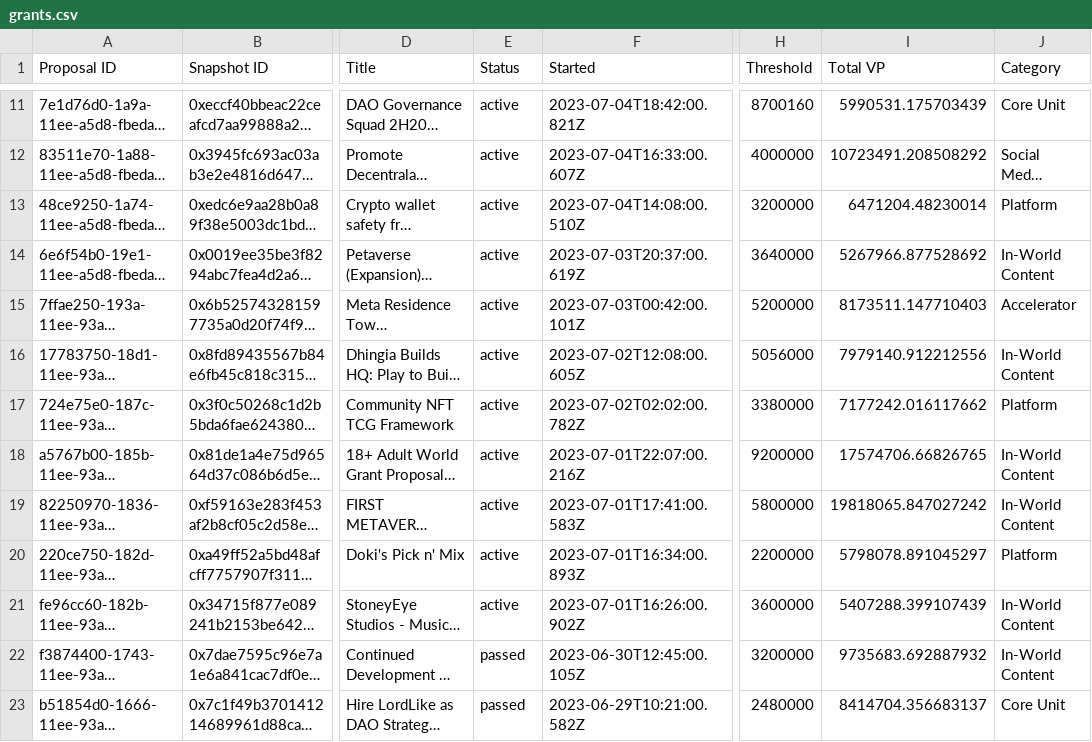
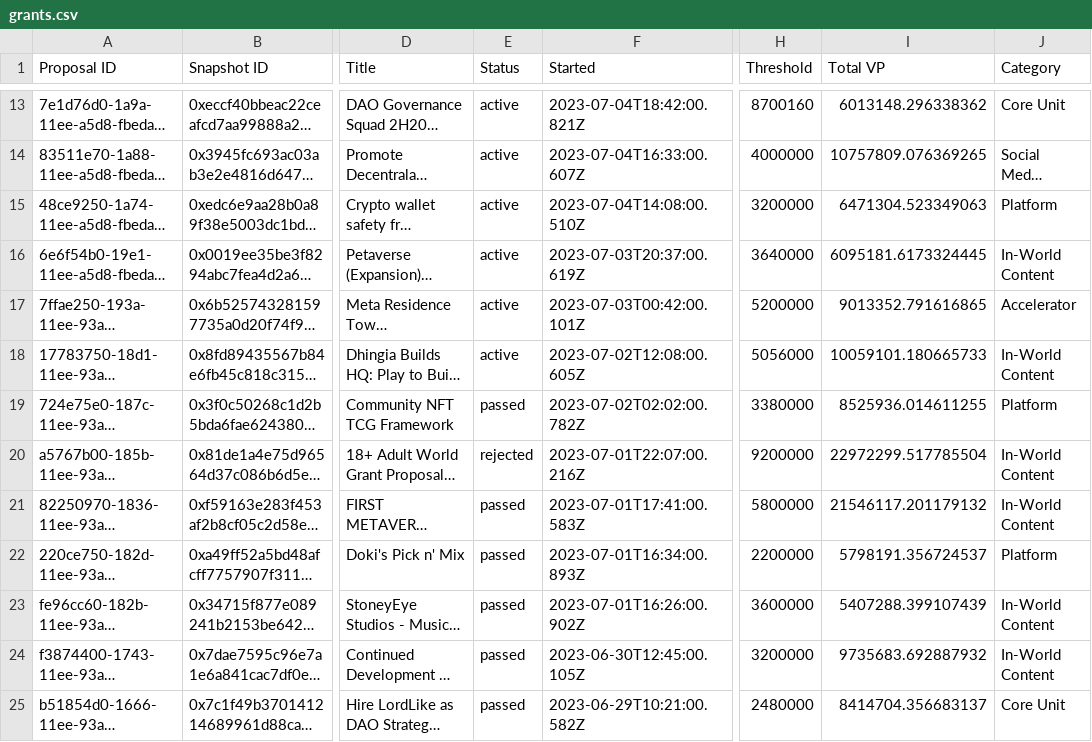
Before and after one commit to 1emu/transparency, a CSV file: grants.csv, drawn as a sheet; only a part is shown, gaps mark what is left out; long unchanged cells end in …; addresses are those after the commit; the diff covers the shown part only; the diff names each change by its address in the sheet, - before the commit and + after, or states it on an @@ line.

```diff
--- a/grants.csv
+++ b/grants.csv
-I13 (Total VP): 5990531.175703439
+I13 (Total VP): 6013148.296338362
-I14 (Total VP): 10723491.208508292
+I14 (Total VP): 10757809.076369265
-I15 (Total VP): 6471204.48230014
+I15 (Total VP): 6471304.523349063
-I16 (Total VP): 5267966.877528692
+I16 (Total VP): 6095181.6173324445
-I17 (Total VP): 8173511.147710403
+I17 (Total VP): 9013352.791616865
-I18 (Total VP): 7979140.912212556
+I18 (Total VP): 10059101.180665733
-E19 (Status): active
+E19 (Status): passed
-I19 (Total VP): 7177242.016117662
+I19 (Total VP): 8525936.014611255
-E20 (Status): active
+E20 (Status): rejected
-I20 (Total VP): 17574706.66826765
+I20 (Total VP): 22972299.517785504
-E21:E23 (Status): active
+E21:E23 (Status): passed
-I21 (Total VP): 19818065.847027242
+I21 (Total VP): 21546117.201179132
-I22 (Total VP): 5798078.891045297
+I22 (Total VP): 5798191.356724537
```
Also changed, not shown: 2 added rows and 21 edited cells elsewhere in this file, balances.csv, members.csv, 13 other files.
